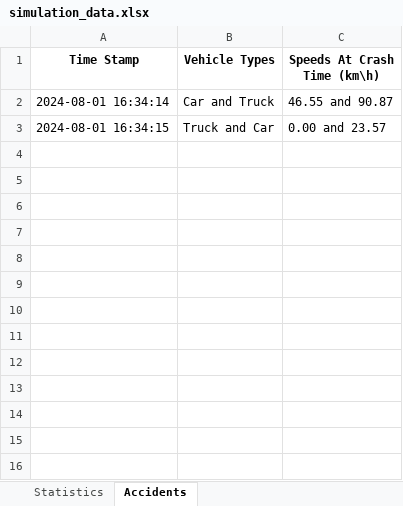
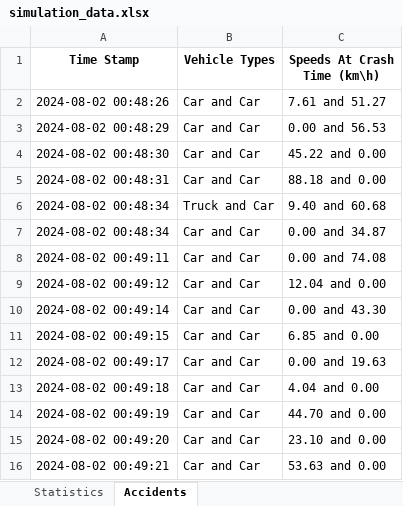
Before and after one commit to Yuvallacher/Traffic_Simulator, an Excel workbook: simulation_data.xlsx, sheet Accidents, drawn as a sheet; values as stored, in another font and other column widths than the file's, no borders; removed rows and columns are numbered as before the commit, all else as after; the diff names each change by its address in the sheet, - before the commit and + after, or states it on an @@ line.

```diff
--- a/simulation_data.xlsx (sheet Accidents)
+++ b/simulation_data.xlsx (sheet Accidents)
-row 2: 2024-08-01 16:34:14 | Car and Truck | 46.55 and 90.87
+row 2: 2024-08-02 00:48:26 | Car and Car | 7.61 and 51.27
+row 3: 2024-08-02 00:48:29 | Car and Car | 0.00 and 56.53
+row 4: 2024-08-02 00:48:30 | Car and Car | 45.22 and 0.00
+row 5: 2024-08-02 00:48:31 | Car and Car | 88.18 and 0.00
-A6 (Time Stamp): 2024-08-01 16:34:15
+A6 (Time Stamp): 2024-08-02 00:48:34
-C6 (Speeds At Crash Time (km\h)): 0.00 and 23.57
+C6 (Speeds At Crash Time (km\h)): 9.40 and 60.68
+row 7: 2024-08-02 00:48:34 | Car and Car | 0.00 and 34.87
+row 8: 2024-08-02 00:49:11 | Car and Car | 0.00 and 74.08
+row 9: 2024-08-02 00:49:12 | Car and Car | 12.04 and 0.00
+row 10: 2024-08-02 00:49:14 | Car and Car | 0.00 and 43.30
+row 11: 2024-08-02 00:49:15 | Car and Car | 6.85 and 0.00
+row 12: 2024-08-02 00:49:17 | Car and Car | 0.00 and 19.63
+row 13: 2024-08-02 00:49:18 | Car and Car | 4.04 and 0.00
+row 14: 2024-08-02 00:49:19 | Car and Car | 44.70 and 0.00
+row 15: 2024-08-02 00:49:20 | Car and Car | 23.10 and 0.00
+row 16: 2024-08-02 00:49:21 | Car and Car | 53.63 and 0.00
```
Also changed, not shown: sheet Statistics, 1 other file.
